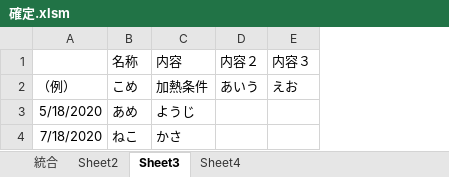
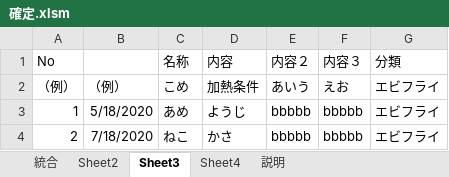
Before and after one commit to codeky0yu/public, an Excel workbook: 確定.xlsm, sheet Sheet3, drawn as a sheet; values as stored, in another font and other column widths than the file's, no borders; addresses are those after the commit; the diff names each change by its address in the sheet, - before the commit and + after, or states it on an @@ line.

```diff
--- a/確定.xlsm (sheet Sheet3)
+++ b/確定.xlsm (sheet Sheet3)
+sheet tab: 説明
+column A (No), rows 2-4: （例） | 1 | 2
+column G (分類), rows 2-4: all エビフライ
-E3:E4 (内容２): (empty)
+E3:E4 (内容２): bbbbb
-F3:F4 (内容３): (empty)
+F3:F4 (内容３): bbbbb
```
Also changed, not shown: sheet 統合, sheet Sheet2, sheet Sheet4, charts or pictures, 1 other file.
